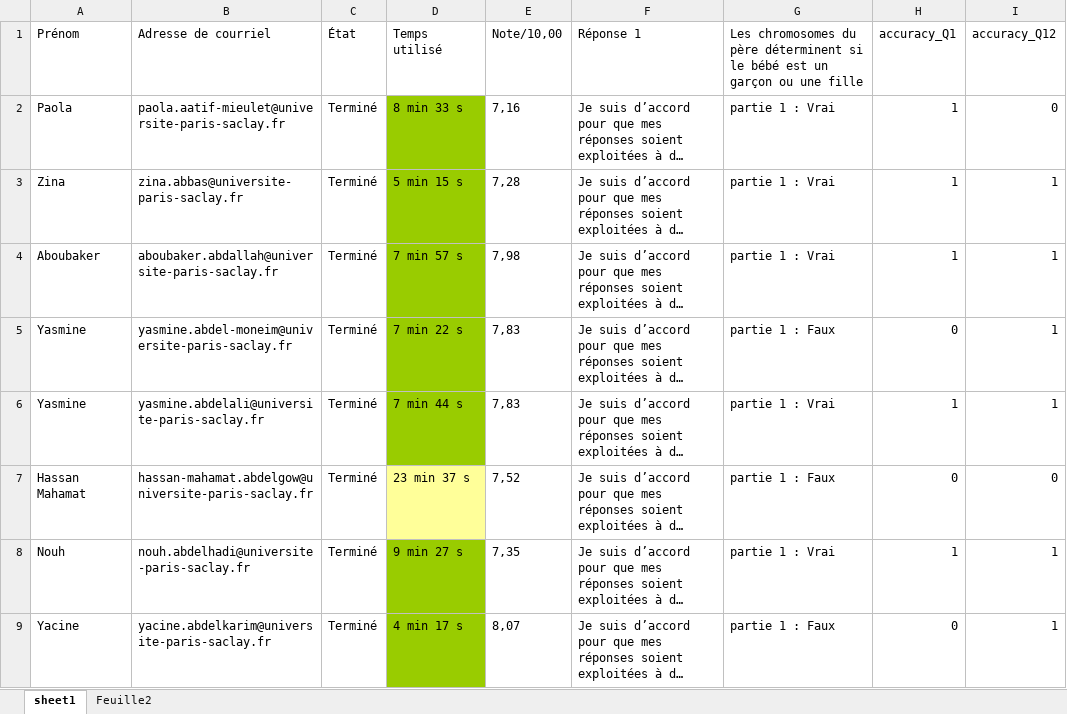
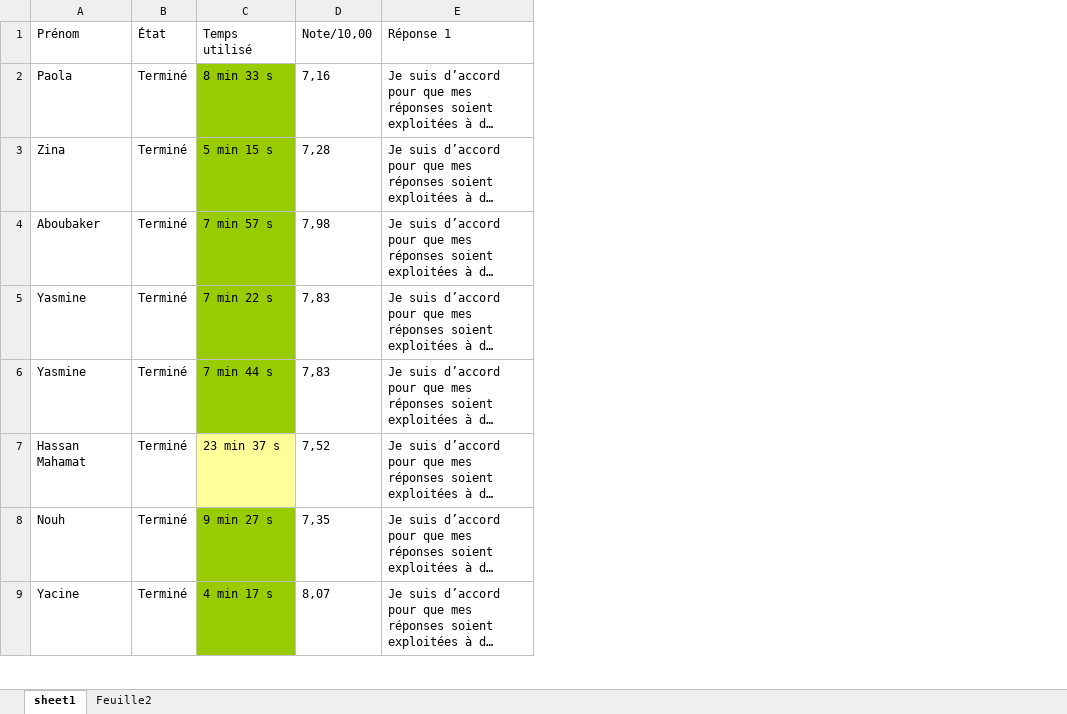
Before and after one commit to tonyfevrier/xlspython, an Excel workbook: fichiers_xls/gathertests/Nouveau dossier - Copie/test_keep_only_columns.xlsx, sheet sheet1, drawn as a sheet; only a part is shown; long unchanged cells end in …; values as stored, in another font and other column widths than the file's, no borders; charts and pictures not drawn; the diff names each change by its address in the sheet, - before the commit and + after, or states it on an @@ line.

Commit message:
feat(xlspython): write multidelcols to delete columns on multiple files

```diff
--- a/fichiers_xls/gathertests/Nouveau dossier - Copie/test_keep_only_columns.xlsx (sheet sheet1)
+++ b/fichiers_xls/gathertests/Nouveau dossier - Copie/test_keep_only_columns.xlsx (sheet sheet1)
-column B (Adresse de courriel), rows 2-9: paola.aatif-mieulet@universite-paris-saclay.fr | zina.abbas@universite-paris-saclay.fr | aboubaker.abdallah@universite-paris-saclay.fr | yasmine.abdel-moneim@universite-paris-saclay.fr | yasmine.abdelali@universite-paris-saclay.fr | hassan-mahamat.abdelgow@universite-paris-saclay.fr | nouh.abdelhadi@universite-paris-saclay.fr | yacine.abdelkarim@universite-paris-saclay.fr
-column G, rows 1-9: Les chromosomes du père déterminent si le bébé est un garçon ou une fille | partie 1 : Vrai | partie 1 : Vrai | partie 1 : Vrai | partie 1 : Faux | partie 1 : Vrai | partie 1 : Faux | partie 1 : Vrai | partie 1 : Faux
-column H (accuracy_Q1), rows 2-9: 1 | 1 | 1 | 0 | 1 | 0 | 1 | 0
-column I (accuracy_Q12), rows 2-9: 0 | 1 | 1 | 1 | 1 | 0 | 1 | 1
```
Also changed, not shown: charts or pictures, fichiers_xls/gathertests/Nouveau dossier/test_keep_only_columns.xlsx, 2 other files.
